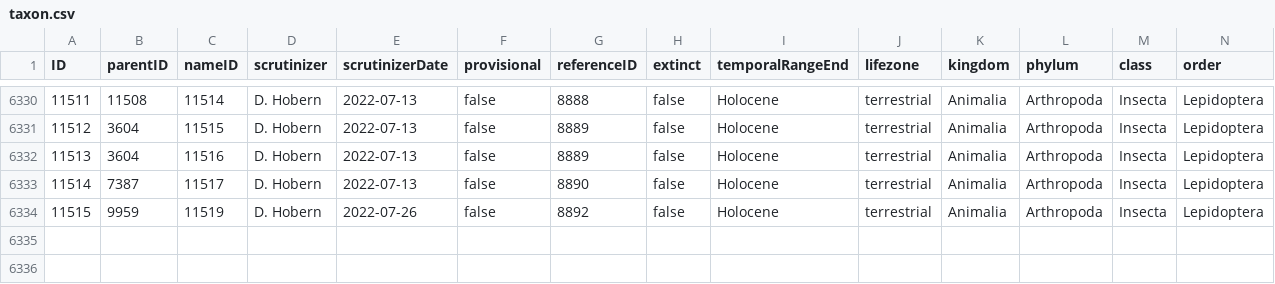
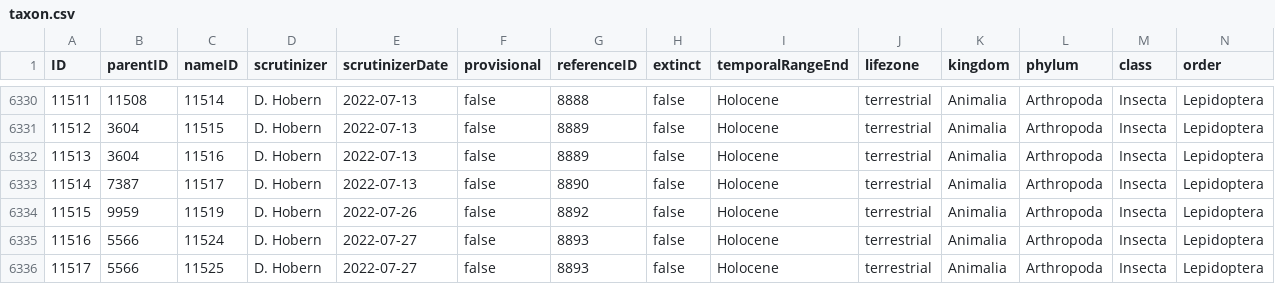
Before and after one commit to dhobern/Gelechiidae, a CSV file: coldp/data/taxon.csv, drawn as a sheet; only a part is shown, gaps mark what is left out; rows hold the shown columns only; the diff names each change by its address in the sheet, - before the commit and + after, or states it on an @@ line.

```diff
--- a/coldp/data/taxon.csv
+++ b/coldp/data/taxon.csv
+row 6335: 11516 | 5566 | 11524 | D. Hobern | 2022-07-27 | false | 8893 | false | Holocene | terrestrial | Animalia | Arthropoda | Insecta | Lepidoptera
+row 6336: 11517 | 5566 | 11525 | D. Hobern | 2022-07-27 | false | 8893 | false | Holocene | terrestrial | Animalia | Arthropoda | Insecta | Lepidoptera
```
Also changed, not shown: coldp/data/distribution.csv, coldp/data/namereference.csv, 5 other files.
